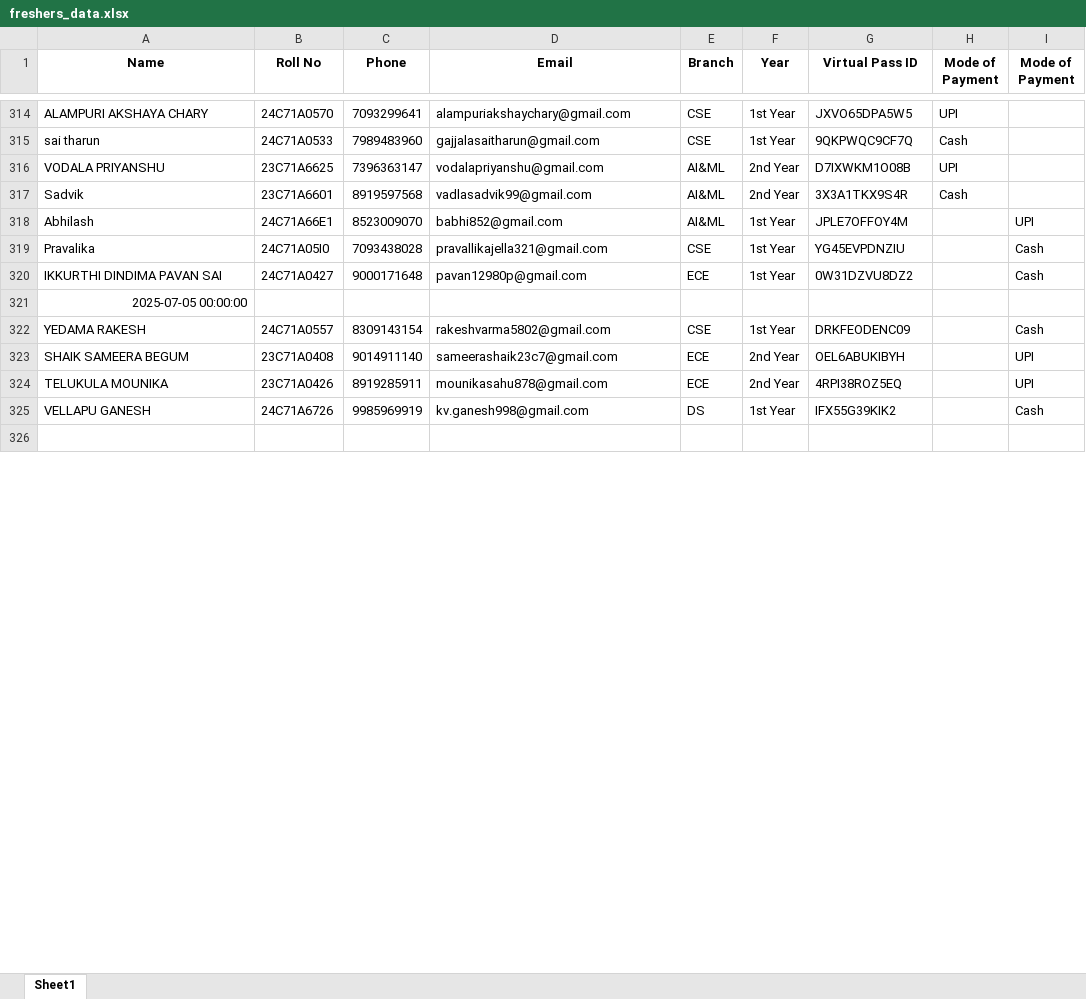
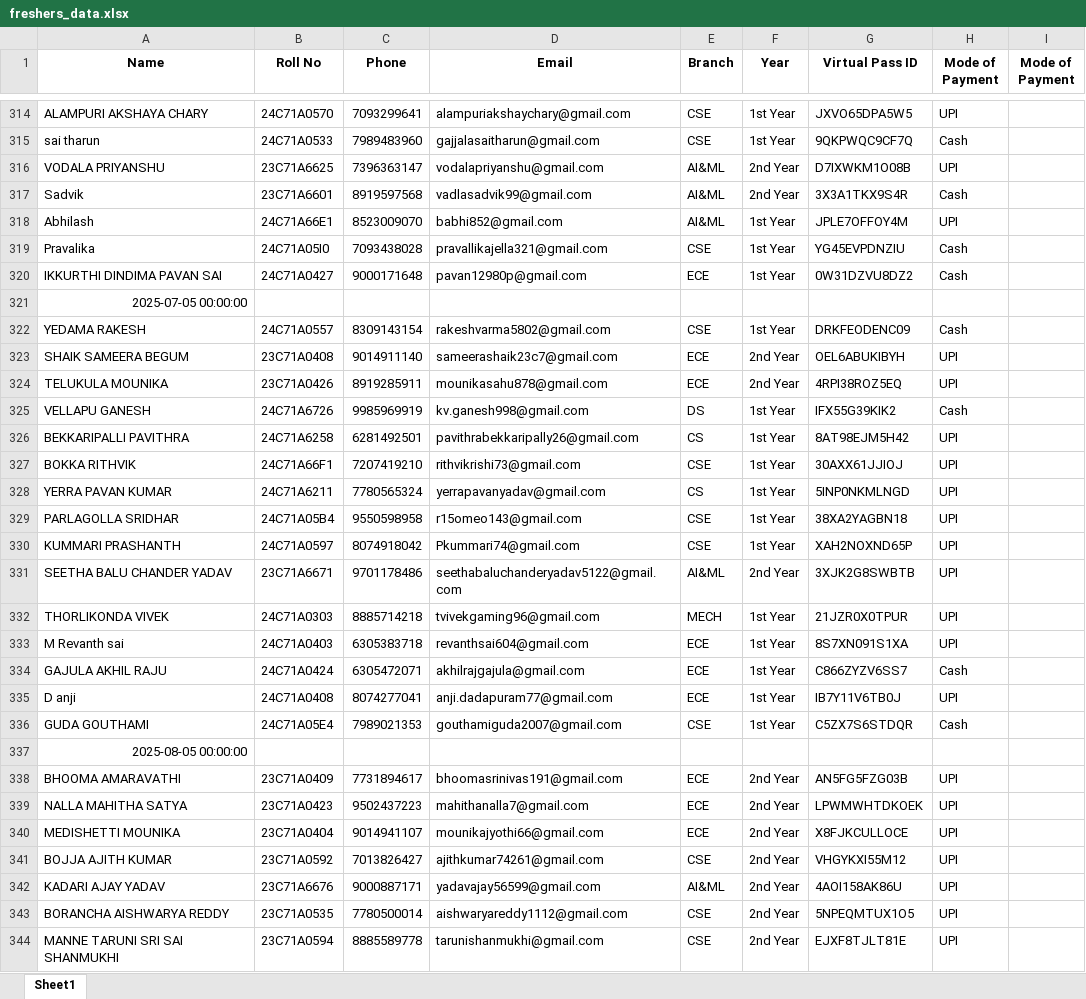
Before and after one commit to tilak91/NYRA-SCAN, an Excel workbook: freshers_data.xlsx, sheet Sheet1, drawn as a sheet; only a part is shown, gaps mark what is left out; values as stored, in another font and other column widths than the file's, no borders; the diff covers the shown part only; the diff names each change by its address in the sheet, - before the commit and + after, or states it on an @@ line.

Commit message:
Add files via upload

```diff
--- a/freshers_data.xlsx (sheet Sheet1)
+++ b/freshers_data.xlsx (sheet Sheet1)
-H318 (Mode of Payment): (empty)
+H318 (Mode of Payment): UPI
-I318 (Mode of Payment): UPI
+I318 (Mode of Payment): (empty)
-H319:H320 (Mode of Payment): (empty)
+H319:H320 (Mode of Payment): Cash
-I319:I320 (Mode of Payment): Cash
+I319:I320 (Mode of Payment): (empty)
-H322 (Mode of Payment): (empty)
+H322 (Mode of Payment): Cash
-I322 (Mode of Payment): Cash
+I322 (Mode of Payment): (empty)
-H323:H324 (Mode of Payment): (empty)
+H323:H324 (Mode of Payment): UPI
-I323:I324 (Mode of Payment): UPI
+I323:I324 (Mode of Payment): (empty)
-H325 (Mode of Payment): (empty)
+H325 (Mode of Payment): Cash
-I325 (Mode of Payment): Cash
+I325 (Mode of Payment): (empty)
-row 326: (empty)
+row 326: BEKKARIPALLI PAVITHRA | 24C71A6258 | 6281492501 | pavithrabekkaripally26@gmail.com | CS | 1st Year | 8AT98EJM5H42 | UPI
+row 327: BOKKA RITHVIK | 24C71A66F1 | 7207419210 | rithvikrishi73@gmail.com | CSE | 1st Year | 30AXX61JJIOJ | UPI
+row 328: YERRA PAVAN KUMAR | 24C71A6211 | 7780565324 | yerrapavanyadav@gmail.com | CS | 1st Year | 5INP0NKMLNGD | UPI
+row 329: PARLAGOLLA SRIDHAR | 24C71A05B4 | 9550598958 | r15omeo143@gmail.com | CSE | 1st Year | 38XA2YAGBN18 | UPI
+row 330: KUMMARI PRASHANTH | 24C71A0597 | 8074918042 | Pkummari74@gmail.com | CSE | 1st Year | XAH2NOXND65P | UPI
+row 331: SEETHA BALU CHANDER YADAV | 23C71A6671 | 9701178486 | seethabaluchanderyadav5122@gmail.com | AI&ML | 2nd Year | 3XJK2G8SWBTB | UPI
+row 332: THORLIKONDA VIVEK | 24C71A0303 | 8885714218 | tvivekgaming96@gmail.com | MECH | 1st Year | 21JZR0X0TPUR | UPI
+row 333: M Revanth sai | 24C71A0403 | 6305383718 | revanthsai604@gmail.com | ECE | 1st Year | 8S7XN091S1XA | UPI
+row 334: GAJULA AKHIL RAJU | 24C71A0424 | 6305472071 | akhilrajgajula@gmail.com | ECE | 1st Year | C866ZYZV6SS7 | Cash
+row 335: D anji | 24C71A0408 | 8074277041 | anji.dadapuram77@gmail.com | ECE | 1st Year | IB7Y11V6TB0J | UPI
+row 336: GUDA GOUTHAMI | 24C71A05E4 | 7989021353 | gouthamiguda2007@gmail.com | CSE | 1st Year | C5ZX7S6STDQR | Cash
+row 337: 2025-08-05 00:00:00
+row 338: BHOOMA AMARAVATHI | 23C71A0409 | 7731894617 | bhoomasrinivas191@gmail.com | ECE | 2nd Year | AN5FG5FZG03B | UPI
+row 339: NALLA MAHITHA SATYA | 23C71A0423 | 9502437223 | mahithanalla7@gmail.com | ECE | 2nd Year | LPWMWHTDKOEK | UPI
+row 340: MEDISHETTI MOUNIKA | 23C71A0404 | 9014941107 | mounikajyothi66@gmail.com | ECE | 2nd Year | X8FJKCULLOCE | UPI
+row 341: BOJJA AJITH KUMAR | 23C71A0592 | 7013826427 | ajithkumar74261@gmail.com | CSE | 2nd Year | VHGYKXI55M12 | UPI
+row 342: KADARI AJAY YADAV | 23C71A6676 | 9000887171 | yadavajay56599@gmail.com | AI&ML | 2nd Year | 4AOI158AK86U | UPI
+row 343: BORANCHA AISHWARYA REDDY | 23C71A0535 | 7780500014 | aishwaryareddy1112@gmail.com | CSE | 2nd Year | 5NPEQMTUX1O5 | UPI
+row 344: MANNE TARUNI SRI SAI SHANMUKHI | 23C71A0594 | 8885589778 | tarunishanmukhi@gmail.com | CSE | 2nd Year | EJXF8TJLT81E | UPI
```
Also changed, not shown: 63 added rows and 14 edited cells elsewhere in this sheet.
